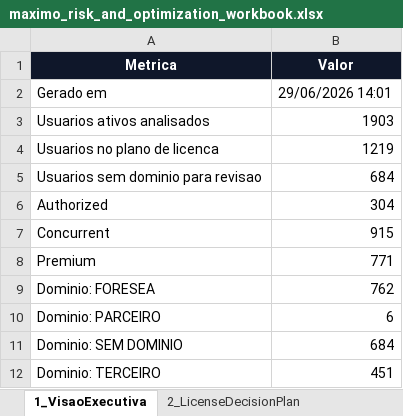
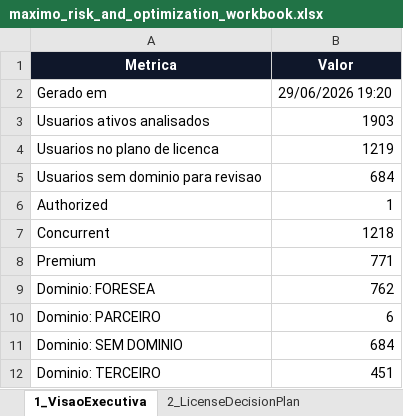
Before and after one commit to optiflowCoop/checkuser, an Excel workbook: output/reports/maximo_risk_and_optimization_workbook.xlsx, sheet 1_VisaoExecutiva, drawn as a sheet; values as stored, in another font and other column widths than the file's, no borders; the diff names each change by its address in the sheet, - before the commit and + after, or states it on an @@ line.

```diff
--- a/output/reports/maximo_risk_and_optimization_workbook.xlsx (sheet 1_VisaoExecutiva)
+++ b/output/reports/maximo_risk_and_optimization_workbook.xlsx (sheet 1_VisaoExecutiva)
-B2 (Valor): 29/06/2026 14:01
+B2 (Valor): 29/06/2026 19:20
-B6 (Valor): 304
+B6 (Valor): 1
-B7 (Valor): 915
+B7 (Valor): 1218
```
Also changed, not shown: sheet 7_ConcurrentPeak, sheet 2_LicenseDecisionPlan, 30 other files.
